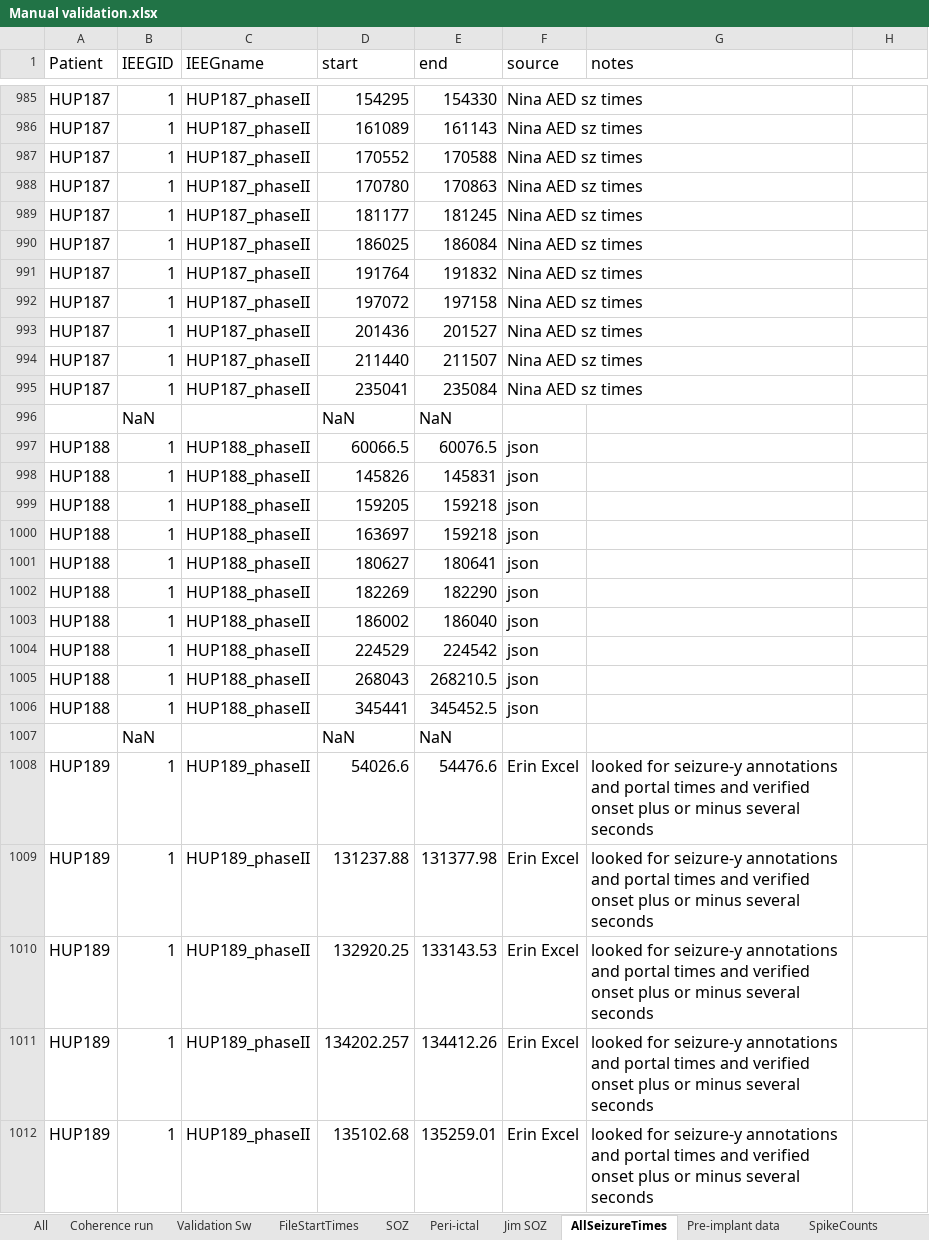
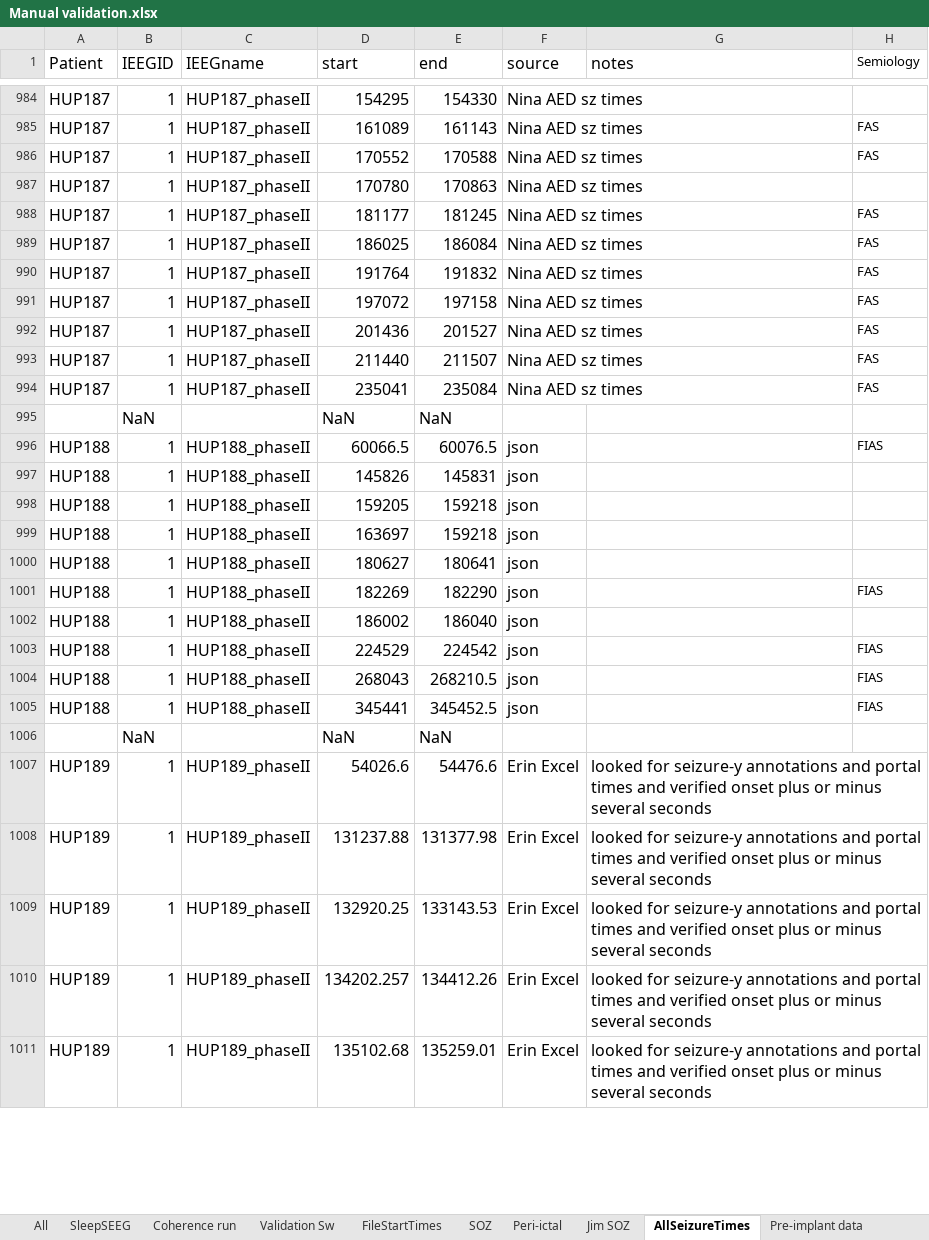
Before and after one commit to erinconrad/FC_toolbox, an Excel workbook: spike_detector/Manual validation.xlsx, sheet AllSeizureTimes, drawn as a sheet; only a part is shown, gaps mark what is left out; values as stored, in another font and other column widths than the file's, no borders; charts and pictures not drawn; addresses are those after the commit; the diff covers the shown part only; the diff names each change by its address in the sheet, - before the commit and + after, or states it on an @@ line.

```diff
--- a/spike_detector/Manual validation.xlsx (sheet AllSeizureTimes)
+++ b/spike_detector/Manual validation.xlsx (sheet AllSeizureTimes)
+sheet tab: SleepSEEG
-H1: (empty)
+H1: Semiology
-H985:H986 (Semiology): (empty)
+H985:H986 (Semiology): FAS
-H988:H994 (Semiology): (empty)
+H988:H994 (Semiology): FAS
-H996 (Semiology): (empty)
+H996 (Semiology): FIAS
-H1001 (Semiology): (empty)
+H1001 (Semiology): FIAS
-H1003:H1005 (Semiology): (empty)
+H1003:H1005 (Semiology): FIAS
+G1007:H1007 merged
+G1008:H1008 merged
+G1009:H1009 merged
+G1010:H1010 merged
+G1011:H1011 merged
```
Also changed, not shown: 1 removed row, 234 edited cells and merged cells elsewhere in this sheet, charts or pictures, 1 other file.
